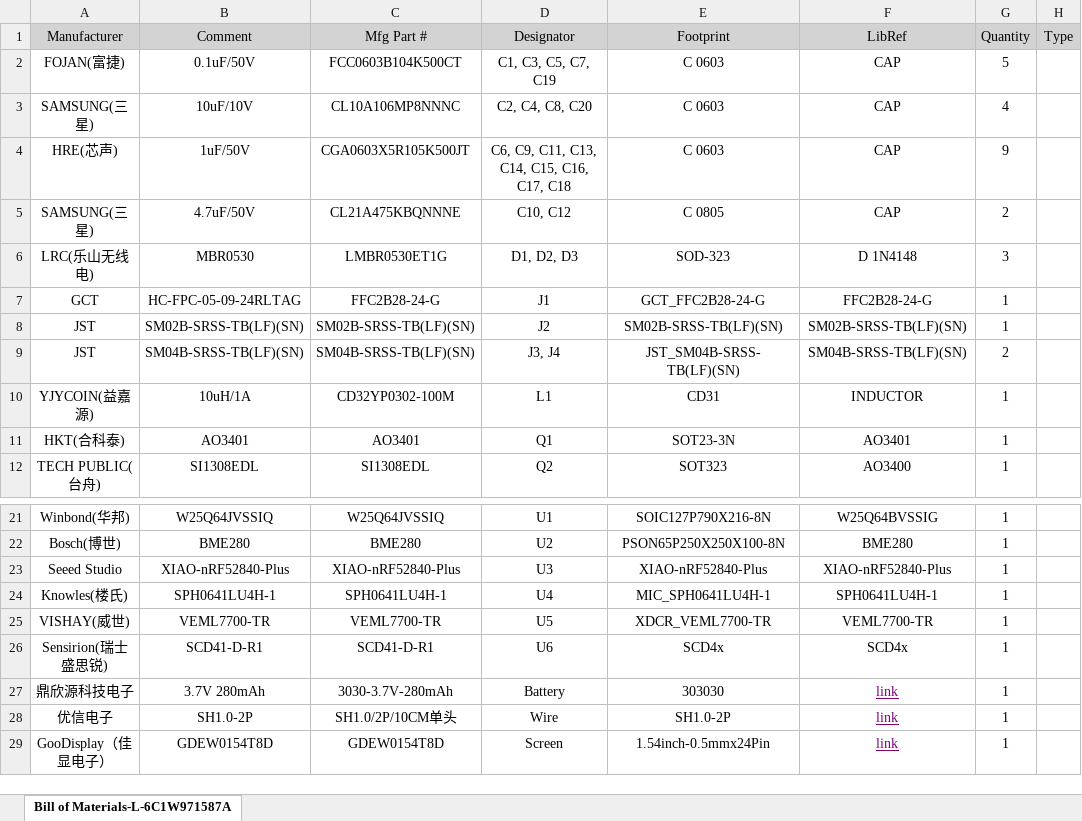
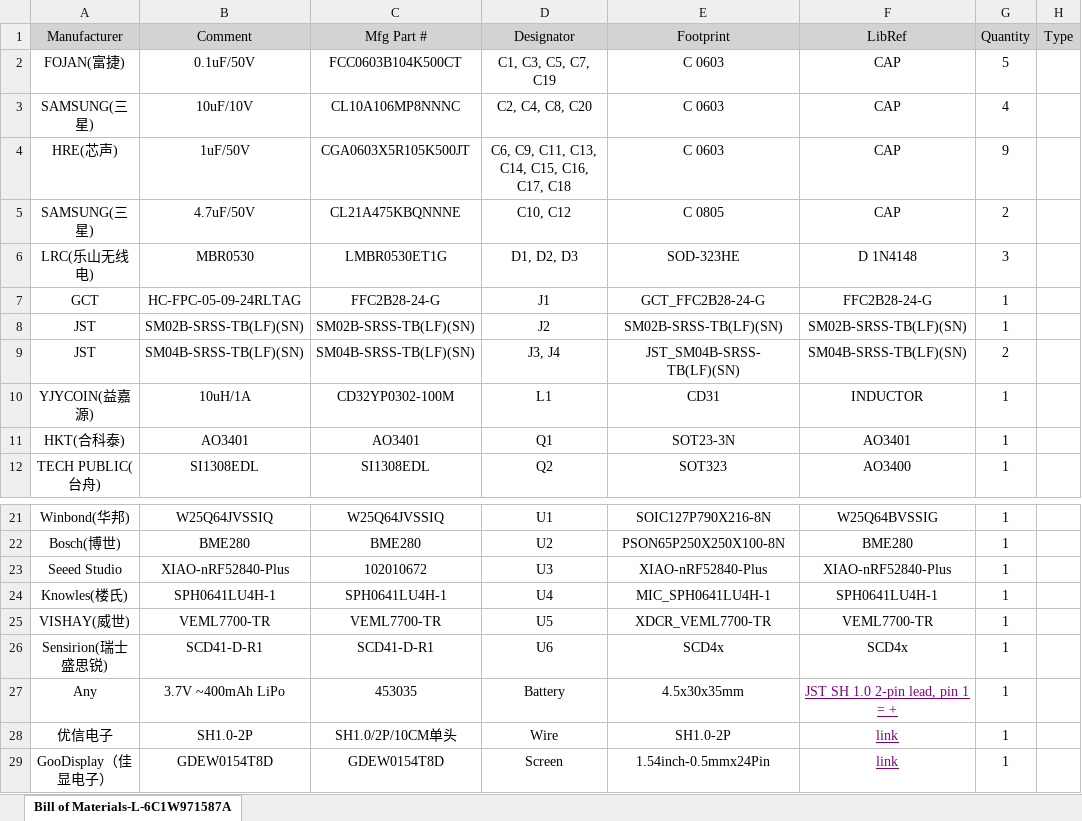
Before and after one commit to OxMarco/Quiesco, an Excel workbook: hardware/pcb-jst-sh/manufacturing/bom.xlsx, sheet Bill of Materials-L-6C1W971587A, drawn as a sheet; only a part is shown, gaps mark what is left out; values as stored, in another font and other column widths than the file's, no borders; removed rows and columns are numbered as before the commit, all else as after; the diff names each change by its address in the sheet, - before the commit and + after, or states it on an @@ line.

```diff
--- a/hardware/pcb-jst-sh/manufacturing/bom.xlsx (sheet Bill of Materials-L-6C1W971587A)
+++ b/hardware/pcb-jst-sh/manufacturing/bom.xlsx (sheet Bill of Materials-L-6C1W971587A)
-E6 (Footprint): SOD-323
+E6 (Footprint): SOD-323HE
-C23 (Mfg Part #): XIAO-nRF52840-Plus
+C23 (Mfg Part #): 102010672
-row 27: 鼎欣源科技电子 | 3.7V 280mAh | 3030-3.7V-280mAh | Battery | 303030 | link | 1
+row 27: Any | 3.7V ~400mAh LiPo | 453035 | Battery | 4.5x30x35mm | JST SH 1.0 2-pin lead, pin 1 = + | 1
```
Also changed, not shown: hardware/pcb-minitek/manufacturing/bom.xlsx, 2 other files.
